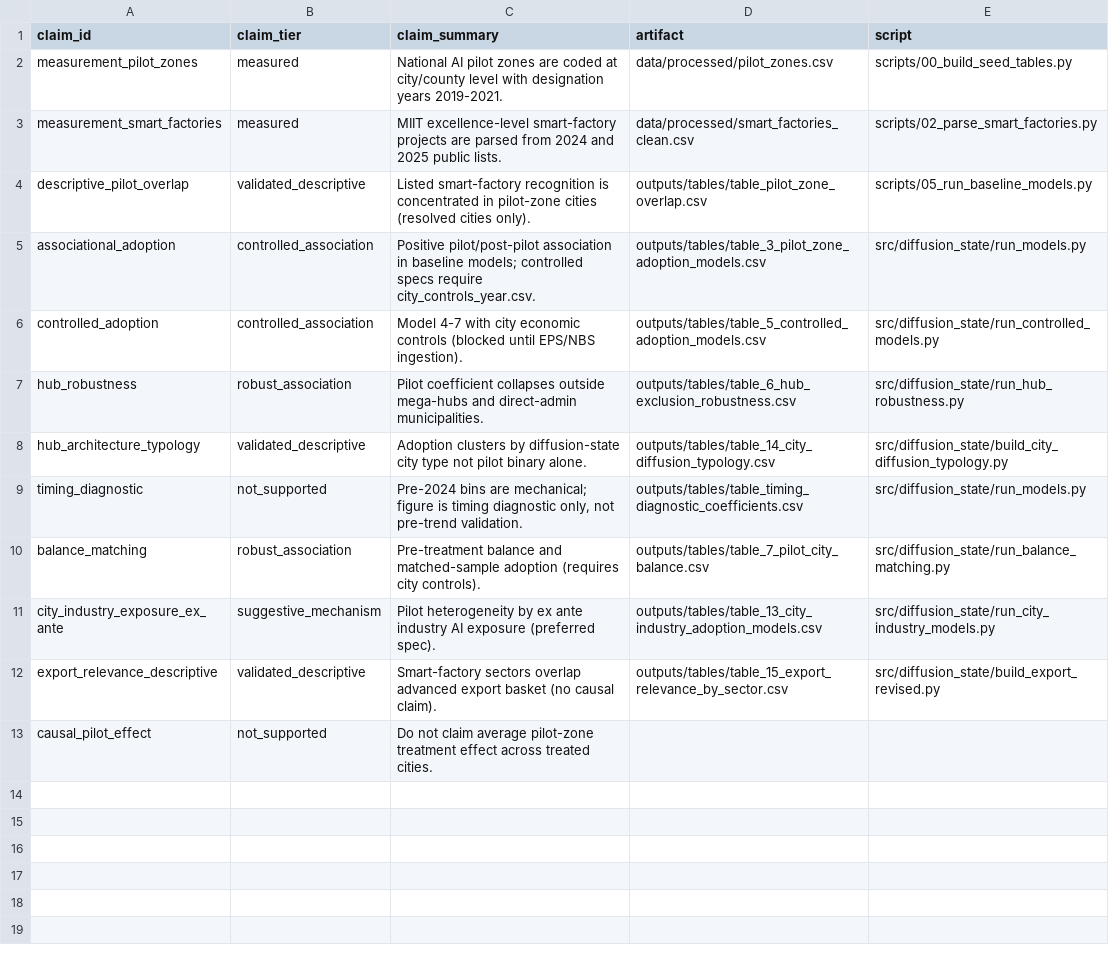
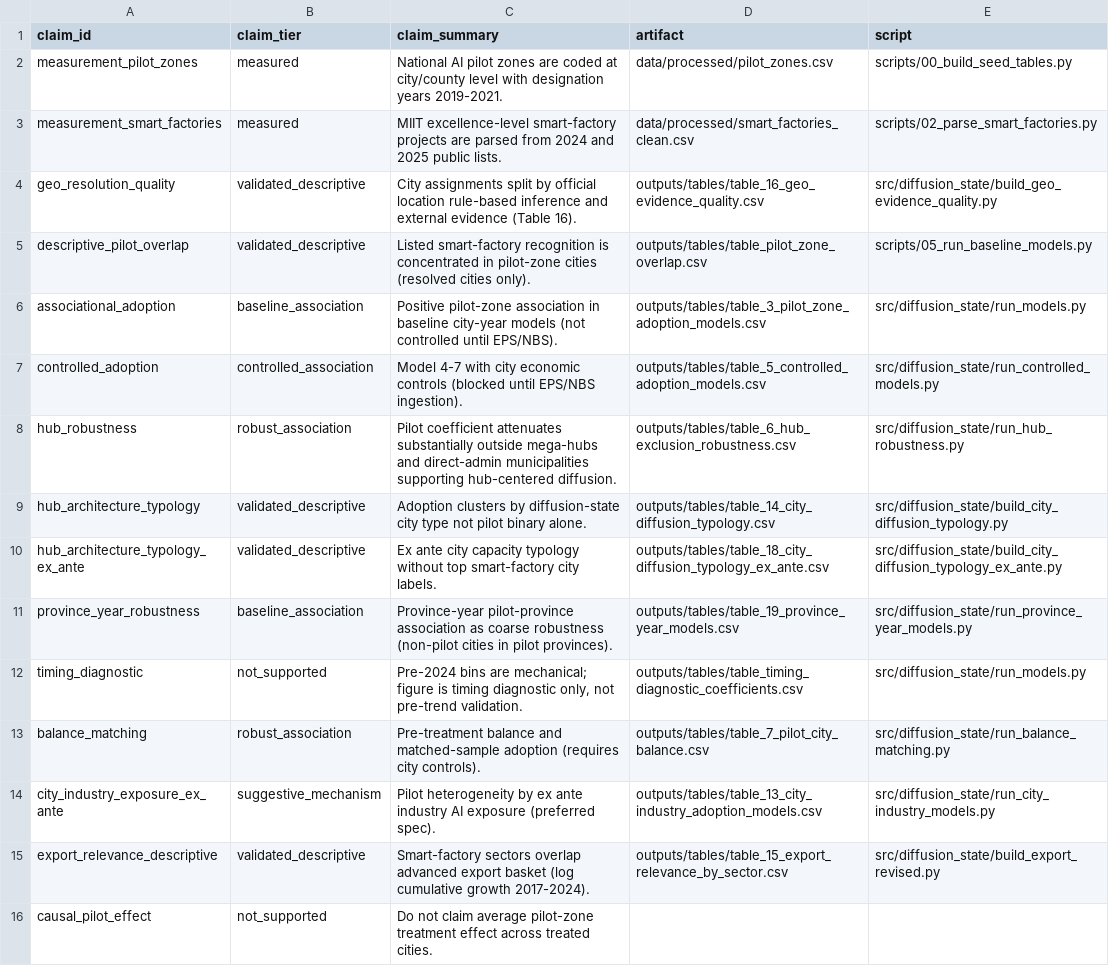
Before and after one commit to fraware/ai_diffusion_state, a CSV file: paper/claim_table_map.csv, drawn as a sheet.

```diff
--- a/paper/claim_table_map.csv
+++ b/paper/claim_table_map.csv
@@ -3,7 +3,10 @@ measurement_pilot_zones,measured,National AI pilot zones are coded at city/count
 measurement_smart_factories,measured,MIIT excellence-level smart-factory projects are parsed from 2024 and 2025 public lists.,data/processed/smart_factories_clean.csv,scripts/02_parse_smart_factories.py
+geo_resolution_quality,validated_descriptive,City assignments split by official location rule-based inference and external evidence (Table 16).,outputs/tables/table_16_geo_evidence_quality.csv,src/diffusion_state/build_geo_evidence_quality.py
 descriptive_pilot_overlap,validated_descriptive,Listed smart-factory recognition is concentrated in pilot-zone cities (resolved cities only).,outputs/tables/table_pilot_zone_overlap.csv,scripts/05_run_baseline_models.py
-associational_adoption,controlled_association,Positive pilot/post-pilot association in baseline models; controlled specs require city_controls_year.csv.,outputs/tables/table_3_pilot_zone_adoption_models.csv,src/diffusion_state/run_models.py
+associational_adoption,baseline_association,Positive pilot-zone association in baseline city-year models (not controlled until EPS/NBS).,outputs/tables/table_3_pilot_zone_adoption_models.csv,src/diffusion_state/run_models.py
 controlled_adoption,controlled_association,Model 4-7 with city economic controls (blocked until EPS/NBS ingestion).,outputs/tables/table_5_controlled_adoption_models.csv,src/diffusion_state/run_controlled_models.py
-hub_robustness,robust_association,Pilot coefficient collapses outside mega-hubs and direct-admin municipalities.,outputs/tables/table_6_hub_exclusion_robustness.csv,src/diffusion_state/run_hub_robustness.py
+hub_robustness,robust_association,Pilot coefficient attenuates substantially outside mega-hubs and direct-admin municipalities supporting hub-centered diffusion.,outputs/tables/table_6_hub_exclusion_robustness.csv,src/diffusion_state/run_hub_robustness.py
 hub_architecture_typology,validated_descriptive,Adoption clusters by diffusion-state city type not pilot binary alone.,outputs/tables/table_14_city_diffusion_typology.csv,src/diffusion_state/build_city_diffusion_typology.py
+hub_architecture_typology_ex_ante,validated_descriptive,Ex ante city capacity typology without top smart-factory city labels.,outputs/tables/table_18_city_diffusion_typology_ex_ante.csv,src/diffusion_state/build_city_diffusion_typology_ex_ante.py
+province_year_robustness,baseline_association,Province-year pilot-province association as coarse robustness (non-pilot cities in pilot provinces).,outputs/tables/table_19_province_year_models.csv,src/diffusion_state/run_province_year_models.py
 timing_diagnostic,not_supported,"Pre-2024 bins are mechanical; figure is timing diagnostic only, not pre-trend validation.",outputs/tables/table_timing_diagnostic_coefficients.csv,src/diffusion_state/run_models.py
@@ -11,3 +14,3 @@ balance_matching,robust_association,Pre-treatment balance and matched-sample ado
 city_industry_exposure_ex_ante,suggestive_mechanism,Pilot heterogeneity by ex ante industry AI exposure (preferred spec).,outputs/tables/table_13_city_industry_adoption_models.csv,src/diffusion_state/run_city_industry_models.py
-export_relevance_descriptive,validated_descriptive,Smart-factory sectors overlap advanced export basket (no causal claim).,outputs/tables/table_15_export_relevance_by_sector.csv,src/diffusion_state/build_export_revised.py
+export_relevance_descriptive,validated_descriptive,Smart-factory sectors overlap advanced export basket (log cumulative growth 2017-2024).,outputs/tables/table_15_export_relevance_by_sector.csv,src/diffusion_state/build_export_revised.py
 causal_pilot_effect,not_supported,Do not claim average pilot-zone treatment effect across treated cities.,,
```
Also changed, not shown: 49 other files.
